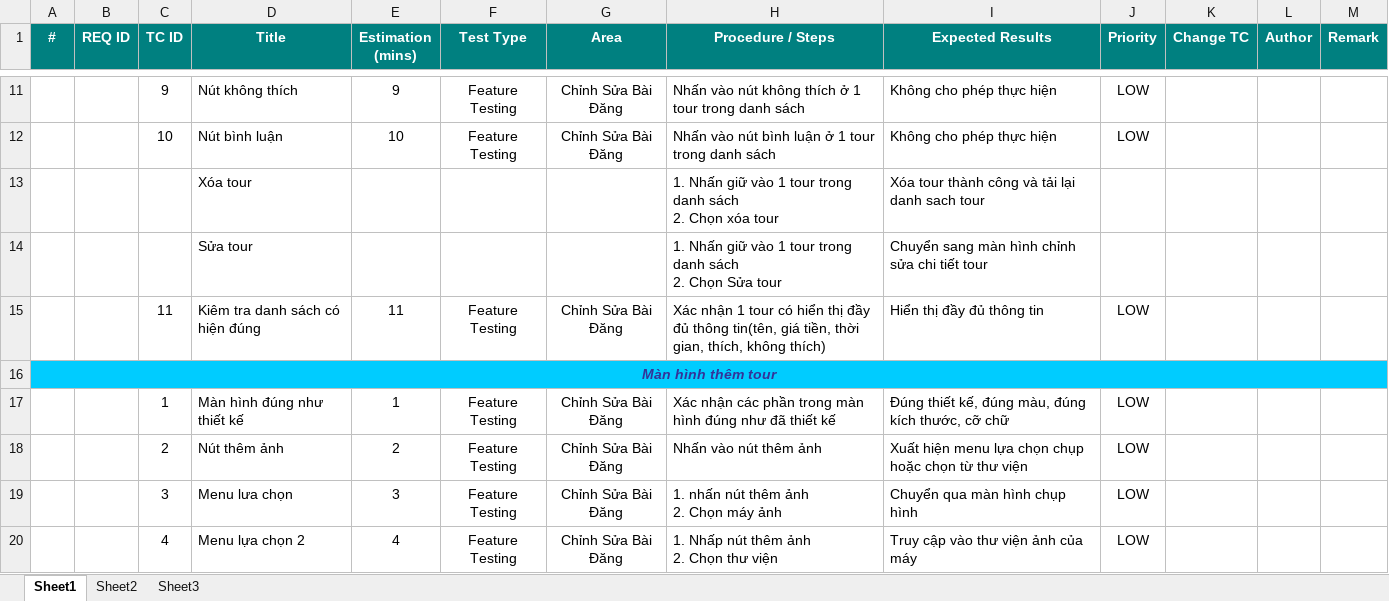
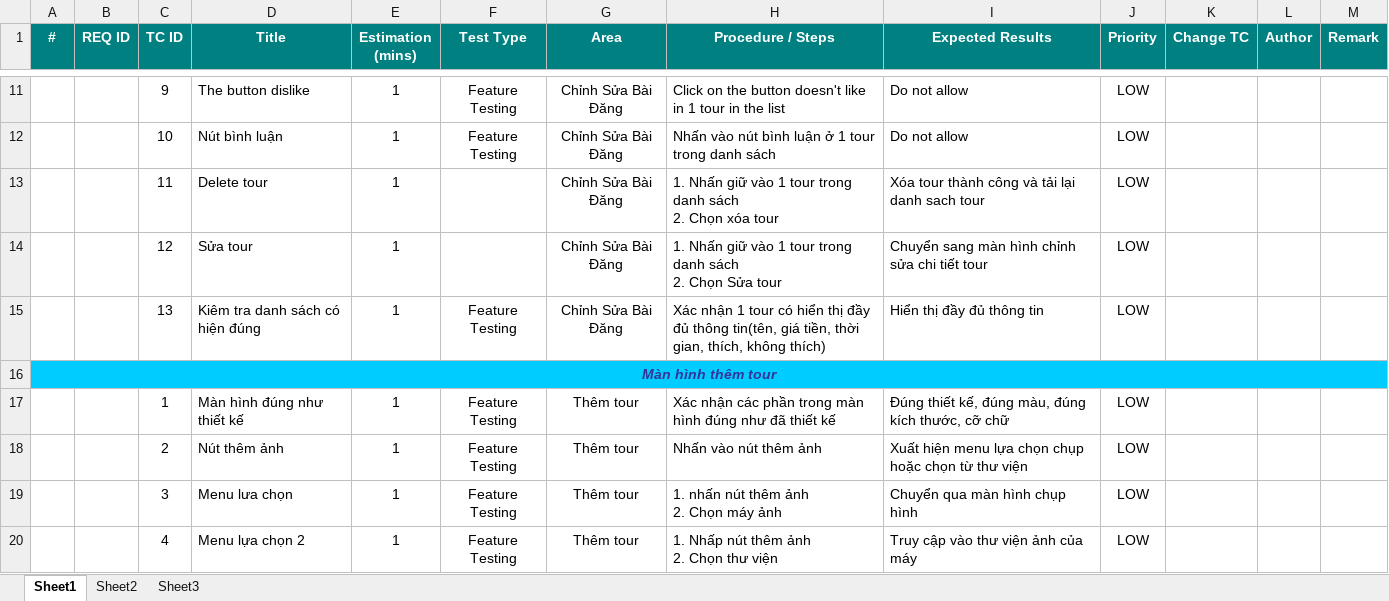
Before and after one commit to conghoangv624/Chuy-n-dd-nh-m-6, an Excel workbook: TestCase/NHOM6_TESTCASE - NGHIEP.xlsx, sheet Sheet1, drawn as a sheet; only a part is shown, gaps mark what is left out; values as stored, in another font and other column widths than the file's, no borders; conditional formats not drawn; removed rows and columns are numbered as before the commit, all else as after; ↵ is a line break in a cell; the diff covers the shown part only; the diff names each change by its address in the sheet, - before the commit and + after, or states it on an @@ line.

```diff
--- a/TestCase/NHOM6_TESTCASE - NGHIEP.xlsx (sheet Sheet1)
+++ b/TestCase/NHOM6_TESTCASE - NGHIEP.xlsx (sheet Sheet1)
-D11 (Title): Nút không thích
+D11 (Title): The button dislike
-E11 (Estimation (mins)): 9
+E11 (Estimation (mins)): 1
-H11 (Procedure / Steps): Nhấn vào nút không thích ở 1 tour trong danh sách
+H11 (Procedure / Steps): Click on the button doesn't like in 1 tour in the list
-I11:I12 (Expected Results): Không cho phép thực hiện
+I11:I12 (Expected Results): Do not allow
-E12 (Estimation (mins)): 10
+E12 (Estimation (mins)): 1
-row 13:  |  |  | Xóa tour |  |  |  | 1. Nhấn giữ vào 1 tour trong danh sách ↵ 2. Chọn xóa tour | Xóa tour thành công và tải lại danh sach tour
-row 14:  |  |  | Sửa tour |  |  |  | 1. Nhấn giữ vào 1 tour trong danh sách ↵ 2. Chọn Sửa tour | Chuyển sang màn hình chỉnh sửa chi tiết tour
+row 13:  |  | 11 | Delete tour | 1 |  | Chỉnh Sửa Bài Đăng | 1. Nhấn giữ vào 1 tour trong danh sách ↵ 2. Chọn xóa tour | Xóa tour thành công và tải lại danh sach tour | LOW
+row 14:  |  | 12 | Sửa tour | 1 |  | Chỉnh Sửa Bài Đăng | 1. Nhấn giữ vào 1 tour trong danh sách ↵ 2. Chọn Sửa tour | Chuyển sang màn hình chỉnh sửa chi tiết tour | LOW
-C15 (TC ID): 11
+C15 (TC ID): 13
-E15 (Estimation (mins)): 11
+E15 (Estimation (mins)): 1
-G17:G20 (Area): Chỉnh Sửa Bài Đăng
+G17:G20 (Area): Thêm tour
-E18 (Estimation (mins)): 2
+E18 (Estimation (mins)): 1
-E19 (Estimation (mins)): 3
+E19 (Estimation (mins)): 1
-E20 (Estimation (mins)): 4
+E20 (Estimation (mins)): 1
```
Also changed, not shown: 4 added rows, 4 removed rows and 87 edited cells elsewhere in this sheet, 7 other files.
